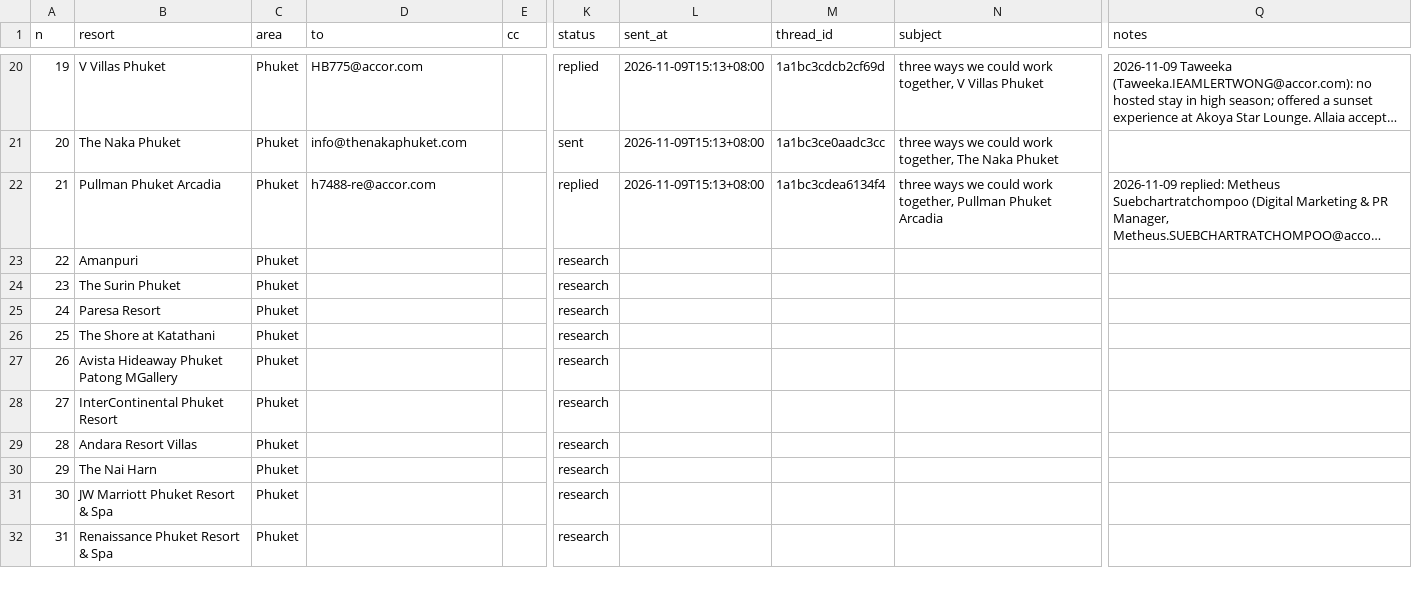
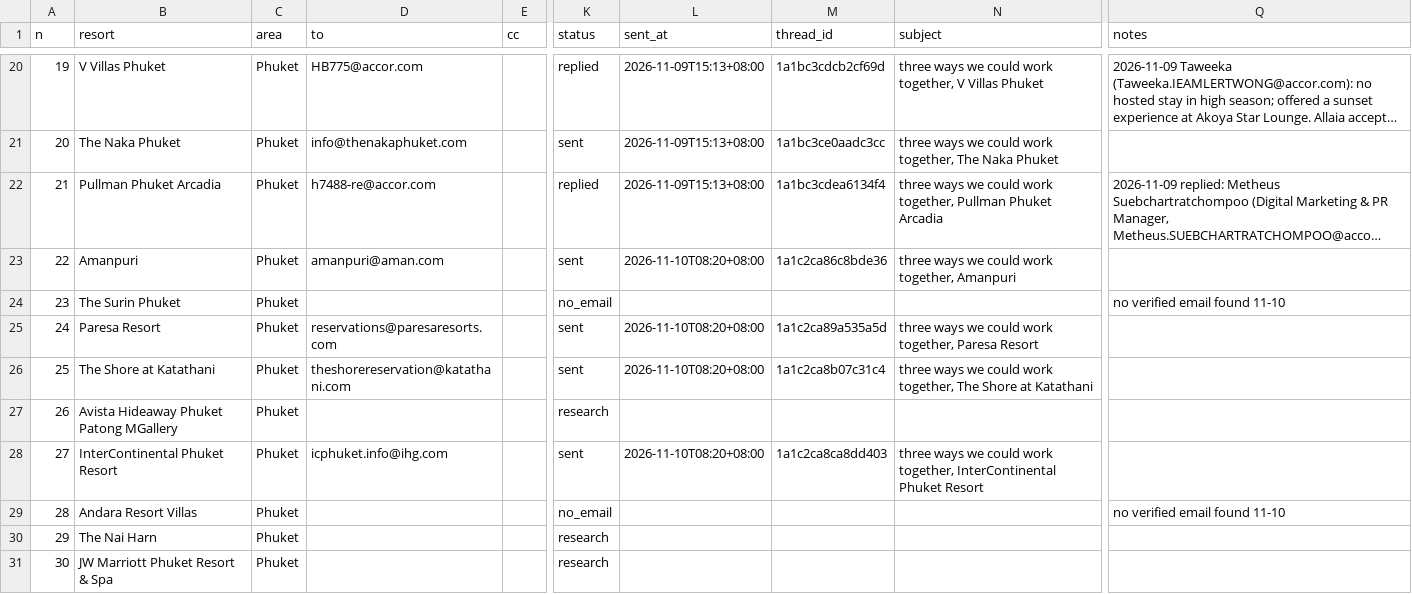
Before and after one commit to allaiaj/allaia-media, a CSV file: docs/outreach/queue.csv, drawn as a sheet; only a part is shown, gaps mark what is left out; the shorter side is filled out with more unchanged rows; long unchanged cells end in …; the diff names each change by its address in the sheet, - before the commit and + after, or states it on an @@ line.

```diff
--- a/docs/outreach/queue.csv
+++ b/docs/outreach/queue.csv
-D23 (to): (empty)
+D23 (to): amanpuri@aman.com
-K23 (status): research
+K23 (status): sent
-L23 (sent_at): (empty)
+L23 (sent_at): 2026-11-10T08:20+08:00
-M23 (thread_id): (empty)
+M23 (thread_id): 1a1c2ca86c8bde36
-N23 (subject): (empty)
+N23 (subject): three ways we could work together, Amanpuri
-K24 (status): research
+K24 (status): no_email
-Q24 (notes): (empty)
+Q24 (notes): no verified email found 11-10
-D25 (to): (empty)
+D25 (to): reservations@paresaresorts.com
-K25:K26 (status): research
+K25:K26 (status): sent
-L25:L26 (sent_at): (empty)
+L25:L26 (sent_at): 2026-11-10T08:20+08:00
-M25 (thread_id): (empty)
+M25 (thread_id): 1a1c2ca89a535a5d
-N25 (subject): (empty)
+N25 (subject): three ways we could work together, Paresa Resort
-D26 (to): (empty)
+D26 (to): theshorereservation@katathani.com
-M26 (thread_id): (empty)
+M26 (thread_id): 1a1c2ca8b07c31c4
-N26 (subject): (empty)
+N26 (subject): three ways we could work together, The Shore at Katathani
-D28 (to): (empty)
+D28 (to): icphuket.info@ihg.com
-K28 (status): research
+K28 (status): sent
-L28 (sent_at): (empty)
+L28 (sent_at): 2026-11-10T08:20+08:00
-M28 (thread_id): (empty)
+M28 (thread_id): 1a1c2ca8ca8dd403
-N28 (subject): (empty)
+N28 (subject): three ways we could work together, InterContinental Phuket Resort
-K29 (status): research
+K29 (status): no_email
-Q29 (notes): (empty)
+Q29 (notes): no verified email found 11-10
```
